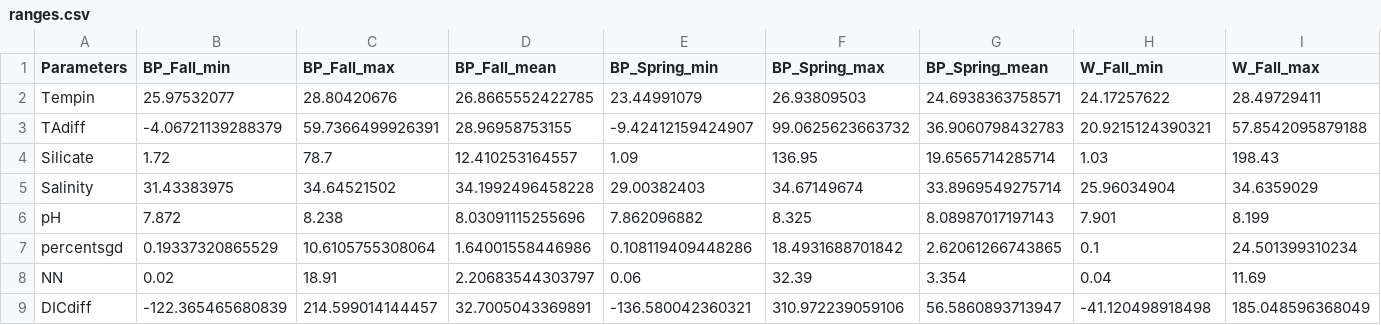
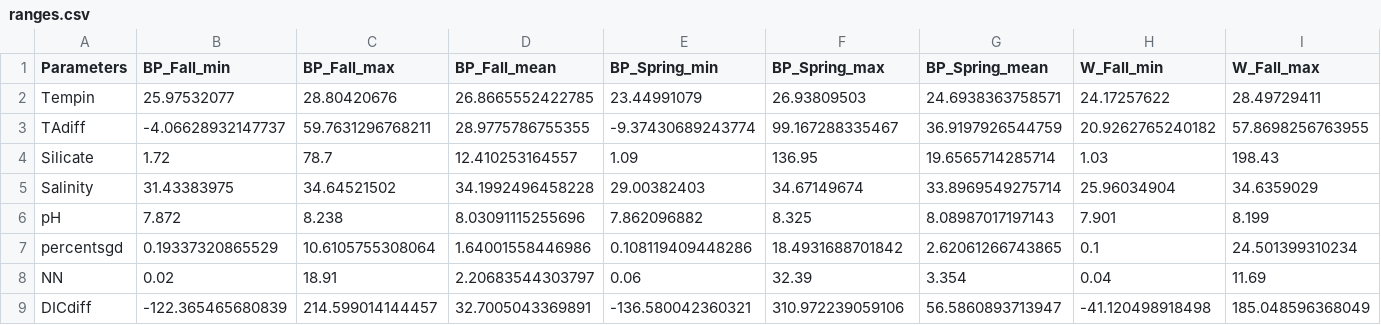
Before and after one commit to njsilbiger/Maunalua, a CSV file: SummaryTables/ranges.csv, drawn as a sheet; only a part is shown; the diff covers the shown part only; the diff names each change by its address in the sheet, - before the commit and + after, or states it on an @@ line.

```diff
--- a/SummaryTables/ranges.csv
+++ b/SummaryTables/ranges.csv
-B3 (BP_Fall_min): -4.06721139288379
+B3 (BP_Fall_min): -4.06628932147737
-C3 (BP_Fall_max): 59.7366499926391
+C3 (BP_Fall_max): 59.7631296768211
-D3 (BP_Fall_mean): 28.96958753155
+D3 (BP_Fall_mean): 28.9775786755355
-E3 (BP_Spring_min): -9.42412159424907
+E3 (BP_Spring_min): -9.37430689243774
-F3 (BP_Spring_max): 99.0625623663732
+F3 (BP_Spring_max): 99.167288335467
-G3 (BP_Spring_mean): 36.9060798432783
+G3 (BP_Spring_mean): 36.9197926544759
-H3 (W_Fall_min): 20.9215124390321
+H3 (W_Fall_min): 20.9262765240182
-I3 (W_Fall_max): 57.8542095879188
+I3 (W_Fall_max): 57.8698256763955
```
Also changed, not shown: 4 edited cells elsewhere in this file, SummaryTables/param_estimates.csv, 20 other files.
